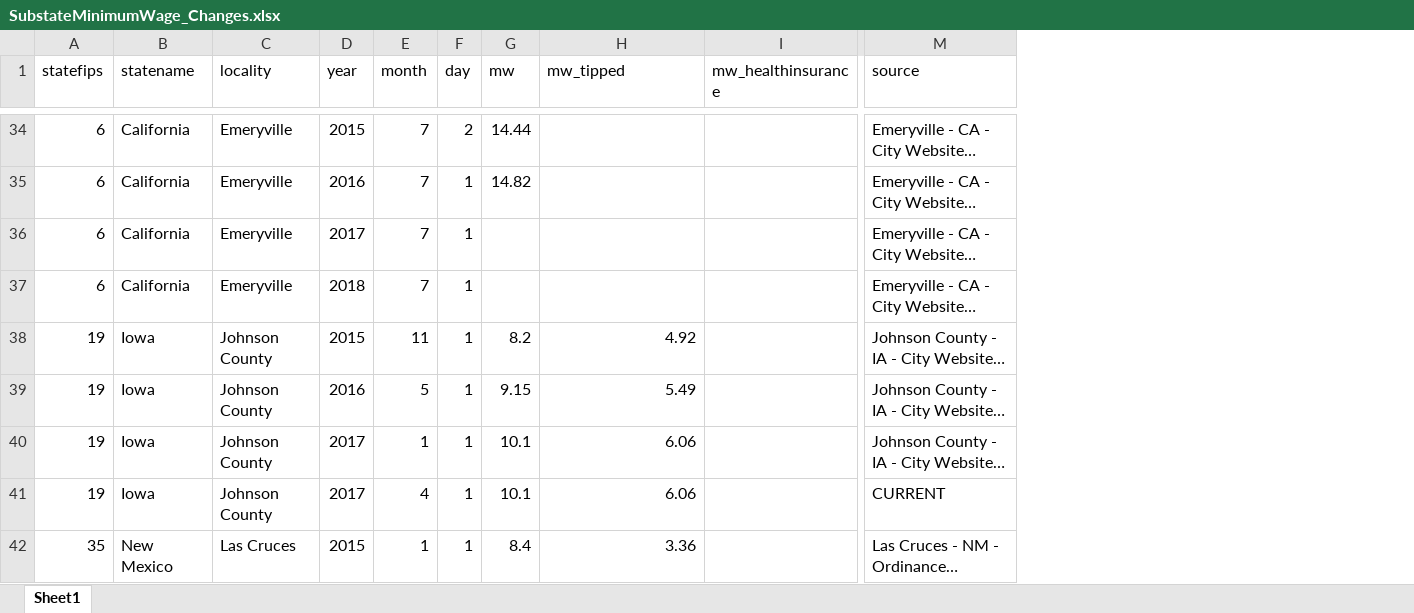
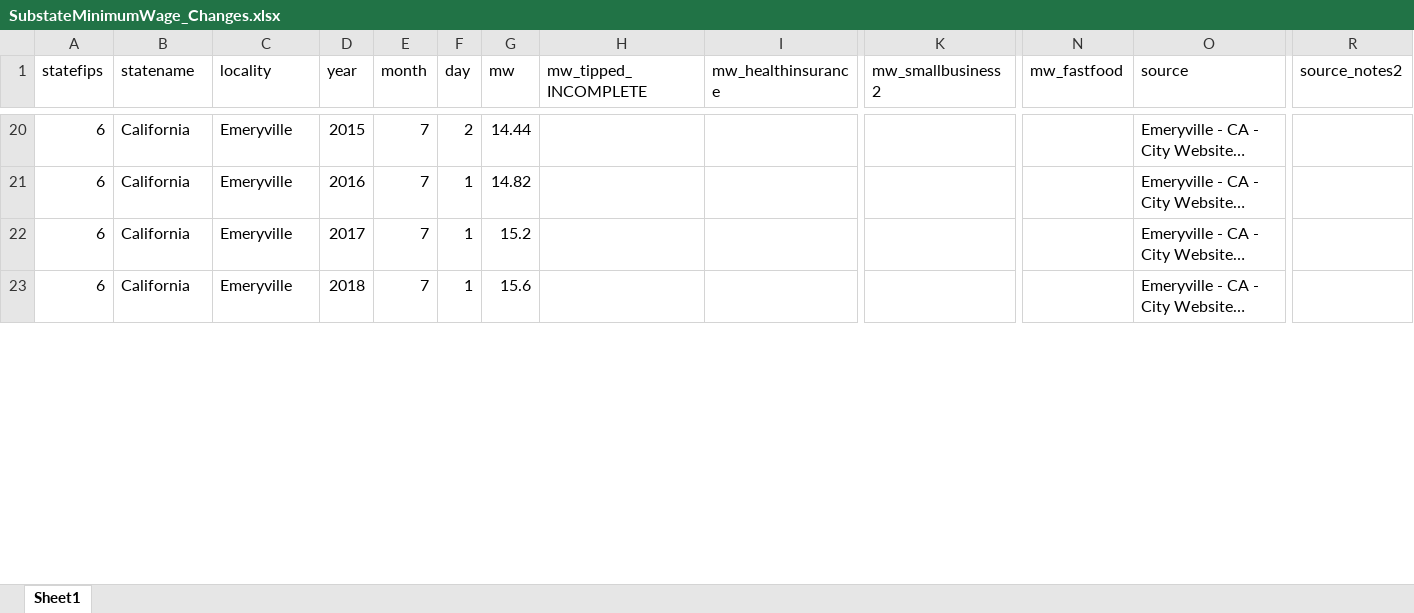
Before and after one commit to benzipperer/historicalminwage, an Excel workbook: rawdata/SubstateMinimumWage_Changes.xlsx, sheet Sheet1, drawn as a sheet; only a part is shown, gaps mark what is left out; long unchanged cells end in …; values as stored, in another font and other column widths than the file's, no cell formats; removed rows and columns are numbered as before the commit, all else as after; rows hold the shown columns only; the diff covers the shown part only; the diff names each change by its address in the sheet, - before the commit and + after, or states it on an @@ line.

```diff
--- a/rawdata/SubstateMinimumWage_Changes.xlsx (sheet Sheet1)
+++ b/rawdata/SubstateMinimumWage_Changes.xlsx (sheet Sheet1)
+column K (mw_smallbusiness2), empty
+column N (mw_fastfood), empty
+column R (source_notes2), empty
-H1: mw_tipped
+H1: mw_tipped_INCOMPLETE
-G22 (mw): (empty)
+G22 (mw): 15.2
-G23 (mw): (empty)
+G23 (mw): 15.6
@@ row 38 moved to row 136: 19 @@
@@ row 39 moved to row 137: 19 @@
@@ row 40 moved to row 138: 19 @@
-row 41: 19 | Iowa | Johnson County | 2017 | 4 | 1 | 10.1 | 6.06 |  | CURRENT
@@ row 42 moved to row 195: 35 @@
```
Also changed, not shown: 83 added rows, 23 removed rows, 64 moved rows and 35 edited cells elsewhere in this sheet, cell formats, rawdata/FederalMinimumWage_Changes.xlsx, rawdata/StateMinimumWage_Changes.xlsx.
